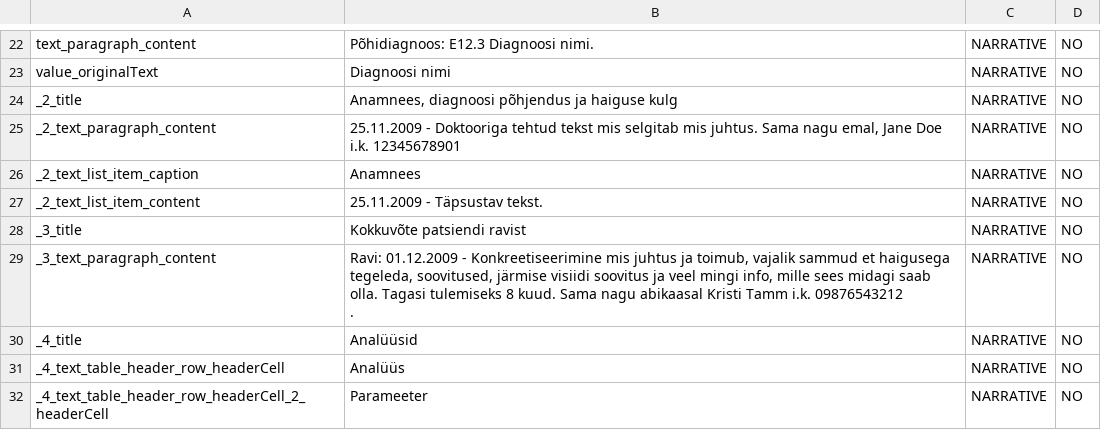
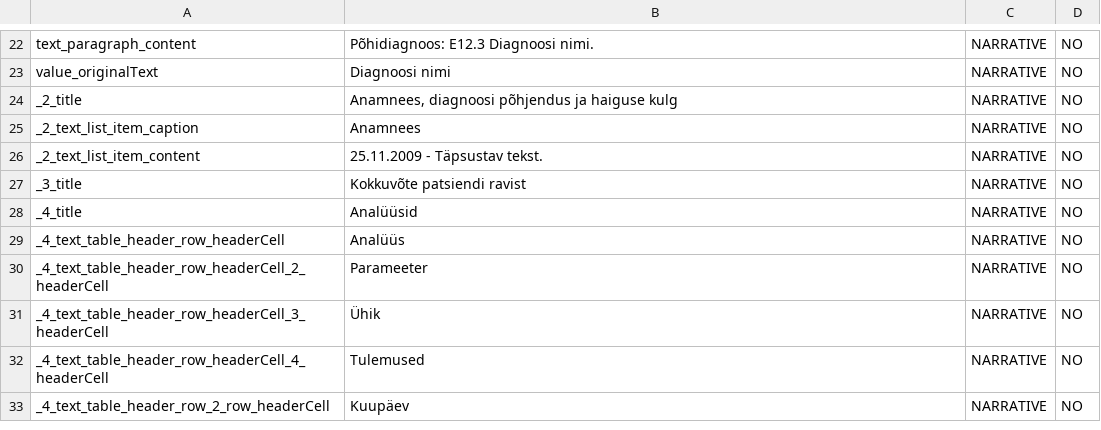
Before and after one commit to AlasiNick/anonymizer, a CSV file: api/csvmapresult/unmapped_fields_2026-05-12 - without original path.csv, drawn as a sheet; only a part is shown, gaps mark what is left out; the shorter side is filled out with more unchanged rows; ↵ is a line break in a cell; the diff names each change by its address in the sheet, - before the commit and + after, or states it on an @@ line.

Commit message:
added example

```diff
--- a/api/csvmapresult/unmapped_fields_2026-05-12 - without original path.csv
+++ b/api/csvmapresult/unmapped_fields_2026-05-12 - without original path.csv
-row 25: _2_text_paragraph_content | 25.11.2009 - Doktooriga tehtud tekst mis selgitab mis juhtus. Sama nagu emal, Jane Doe i.k. 12345678901 | NARRATIVE | NO
-row 29: _3_text_paragraph_content | Ravi: 01.12.2009 - Konkreetiseerimine mis juhtus ja toimub, vajalik sammud et haigusega tegeleda, soovitused, järmise visiidi soovitus ja veel mingi info, mille sees midagi saab olla. Tagasi tulemiseks 8 kuud. Sama nagu abikaasal Kristi Tamm i.k. 09876543212 ↵ . | NARRATIVE | NO
```
